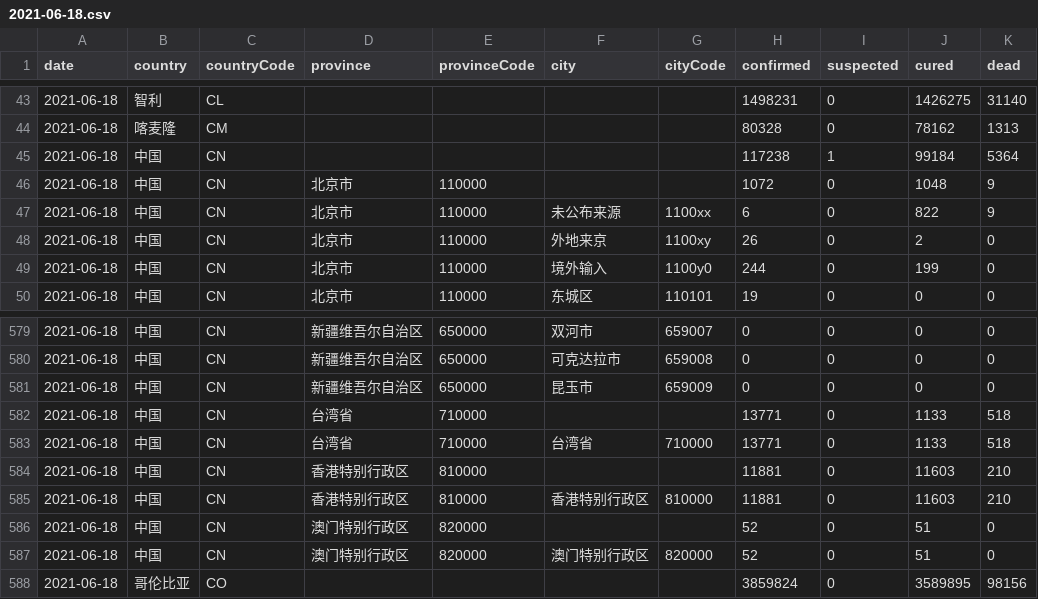
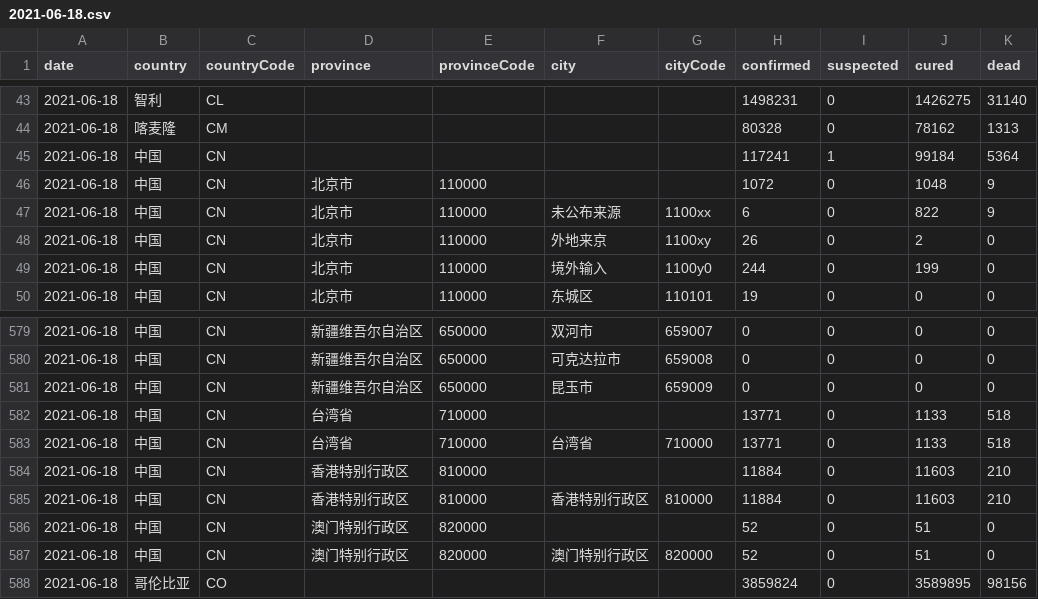
Before and after one commit to herman6888/Wuhan-2019-nCoV, a CSV file: Data/2021-06-18.csv, drawn as a sheet; only a part is shown, gaps mark what is left out.

```diff
--- a/Data/2021-06-18.csv
+++ b/Data/2021-06-18.csv
@@ -44,3 +44,3 @@ date,country,countryCode,province,provinceCode,city,cityCode,confirmed,suspected
 2021-06-18,喀麦隆,CM,,,,,80328,0,78162,1313
-2021-06-18,中国,CN,,,,,117238,1,99184,5364
+2021-06-18,中国,CN,,,,,117241,1,99184,5364
 2021-06-18,中国,CN,北京市,110000,,,1072,0,1048,9
@@ -583,4 +583,4 @@ date,country,countryCode,province,provinceCode,city,cityCode,confirmed,suspected
 2021-06-18,中国,CN,台湾省,710000,台湾省,710000,13771,0,1133,518
-2021-06-18,中国,CN,香港特别行政区,810000,,,11881,0,11603,210
-2021-06-18,中国,CN,香港特别行政区,810000,香港特别行政区,810000,11881,0,11603,210
+2021-06-18,中国,CN,香港特别行政区,810000,,,11884,0,11603,210
+2021-06-18,中国,CN,香港特别行政区,810000,香港特别行政区,810000,11884,0,11603,210
 2021-06-18,中国,CN,澳门特别行政区,820000,,,52,0,51,0
```
Also changed, not shown: 2 other files.
